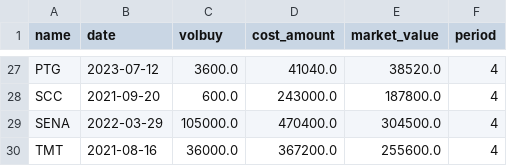
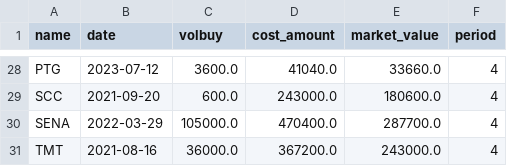
Before and after one commit to santimcs/obsidian-git-sync, a CSV file: Data/stock-by-period.csv, drawn as a sheet; only a part is shown, gaps mark what is left out; addresses are those after the commit; the diff covers the shown part only; the diff names each change by its address in the sheet, - before the commit and + after, or states it on an @@ line.

```diff
--- a/Data/stock-by-period.csv
+++ b/Data/stock-by-period.csv
-E28 (market_value): 38520.0
+E28 (market_value): 33660.0
-E29 (market_value): 187800.0
+E29 (market_value): 180600.0
-E30 (market_value): 304500.0
+E30 (market_value): 287700.0
-E31 (market_value): 255600.0
+E31 (market_value): 243000.0
```
Also changed, not shown: 1 added row and 31 edited cells elsewhere in this file, Data/5-day-average.csv, Data/Price-Today.csv, 18 other files.
